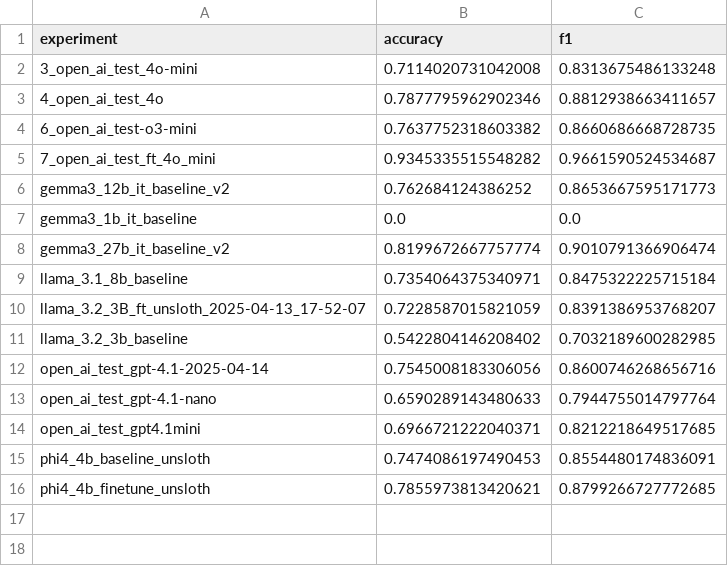
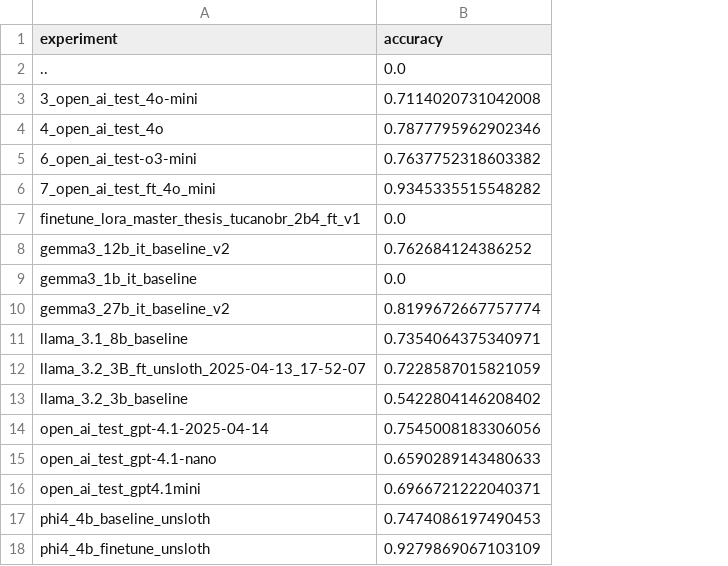
Before and after one commit to rfdornelles/hertie_mds_master_thesis, a CSV file: evaluate_results/all_metrics.csv, drawn as a sheet; removed rows and columns are numbered as before the commit, all else as after; the diff names each change by its address in the sheet, - before the commit and + after, or states it on an @@ line.

Commit message:
running metrics again

```diff
--- a/evaluate_results/all_metrics.csv
+++ b/evaluate_results/all_metrics.csv
-column C (f1), rows 2-16: 0.8313675486133248 | 0.8812938663411657 | 0.8660686668728735 | 0.9661590524534687 | 0.8653667595171773 | 0.0 | 0.9010791366906474 | 0.8475322225715184 | 0.8391386953768207 | 0.7032189600282985 | 0.8600746268656716 | 0.7944755014797764 | 0.8212218649517685 | 0.8554480174836091 | 0.8799266727772685
+row 2: .. | 0.0
+row 7: finetune_lora_master_thesis_tucanobr_2b4_ft_v1 | 0.0
-B18 (accuracy): 0.7855973813420621
+B18 (accuracy): 0.9279869067103109
```
Also changed, not shown: evaluate_results/tasks_metrics_accuracy.csv, 2 other files.
